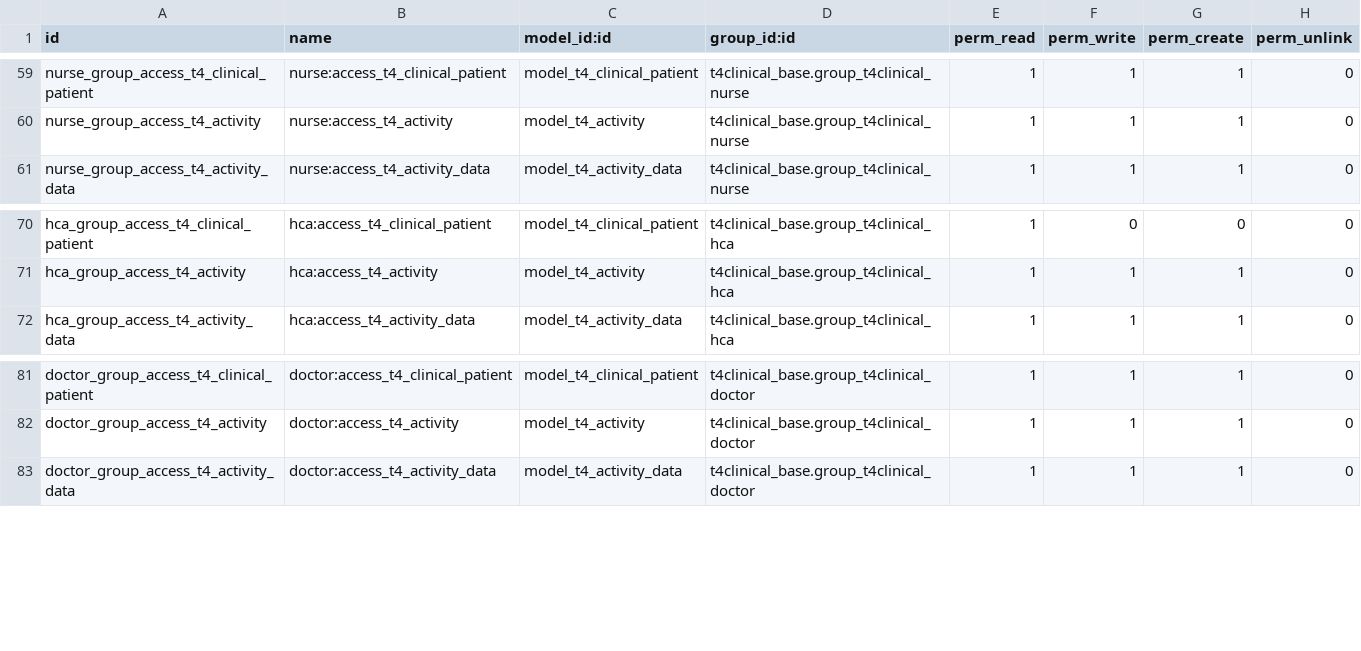
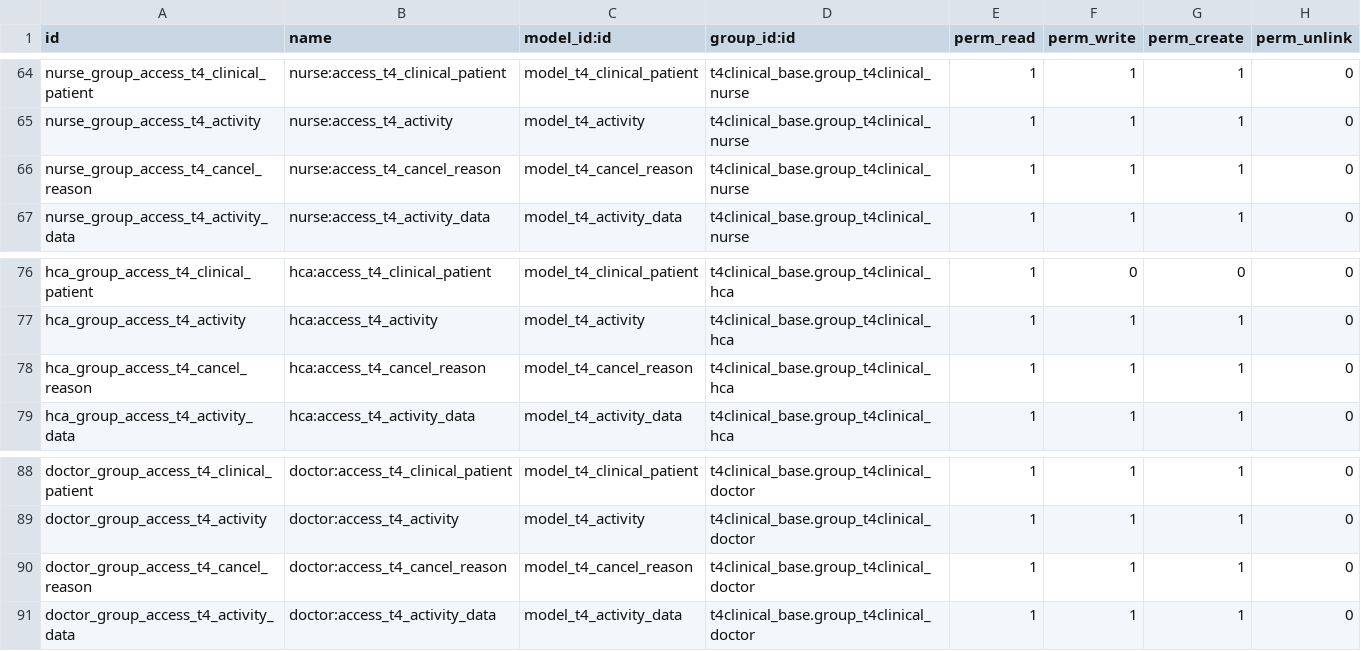
Before and after one commit to LiberTang0/odoo-temp, a CSV file: t4clinical_base/security/ir.model.access.csv, drawn as a sheet; only a part is shown, gaps mark what is left out; the diff covers the shown part only.

Commit message:
[IMP][TASK 1239] Cancel Reasons

```diff
--- a/t4clinical_base/security/ir.model.access.csv
+++ b/t4clinical_base/security/ir.model.access.csv
@@ -60,2 +65,3 @@ nurse_group_access_t4_clinical_patient,nurse:access_t4_clinical_patient,model_t4
 nurse_group_access_t4_activity,nurse:access_t4_activity,model_t4_activity,t4clinical_base.group_t4clinical_nurse,1,1,1,0
+nurse_group_access_t4_cancel_reason,nurse:access_t4_cancel_reason,model_t4_cancel_reason,t4clinical_base.group_t4clinical_nurse,1,1,1,0
 nurse_group_access_t4_activity_data,nurse:access_t4_activity_data,model_t4_activity_data,t4clinical_base.group_t4clinical_nurse,1,1,1,0
@@ -71,2 +77,3 @@ hca_group_access_t4_clinical_patient,hca:access_t4_clinical_patient,model_t4_cli
 hca_group_access_t4_activity,hca:access_t4_activity,model_t4_activity,t4clinical_base.group_t4clinical_hca,1,1,1,0
+hca_group_access_t4_cancel_reason,hca:access_t4_cancel_reason,model_t4_cancel_reason,t4clinical_base.group_t4clinical_hca,1,1,1,0
 hca_group_access_t4_activity_data,hca:access_t4_activity_data,model_t4_activity_data,t4clinical_base.group_t4clinical_hca,1,1,1,0
@@ -82,2 +89,3 @@ doctor_group_access_t4_clinical_patient,doctor:access_t4_clinical_patient,model_
 doctor_group_access_t4_activity,doctor:access_t4_activity,model_t4_activity,t4clinical_base.group_t4clinical_doctor,1,1,1,0
+doctor_group_access_t4_cancel_reason,doctor:access_t4_cancel_reason,model_t4_cancel_reason,t4clinical_base.group_t4clinical_doctor,1,1,1,0
 doctor_group_access_t4_activity_data,doctor:access_t4_activity_data,model_t4_activity_data,t4clinical_base.group_t4clinical_doctor,1,1,1,0
```
Also changed, not shown: 5 added rows elsewhere in this file, 2 other files.
